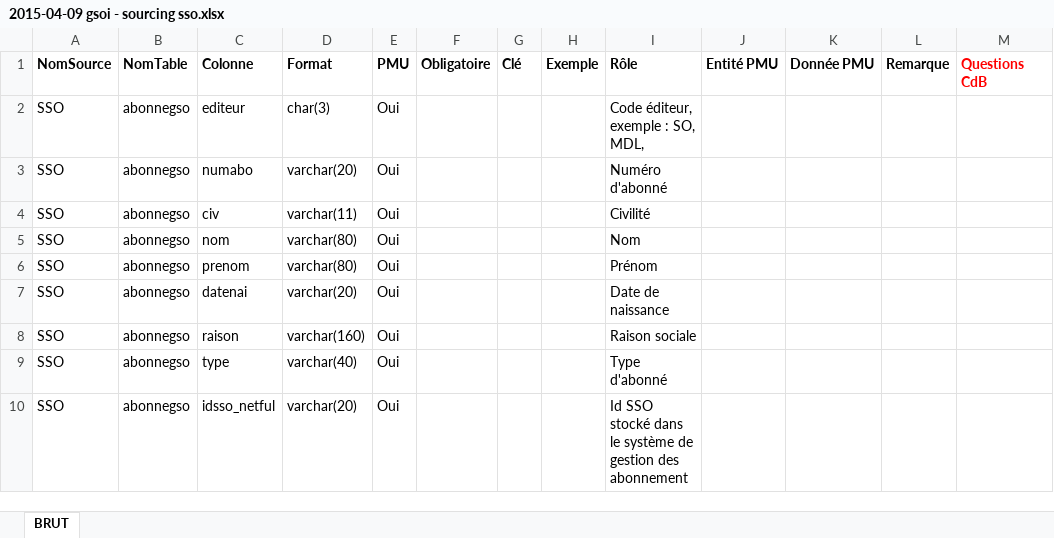
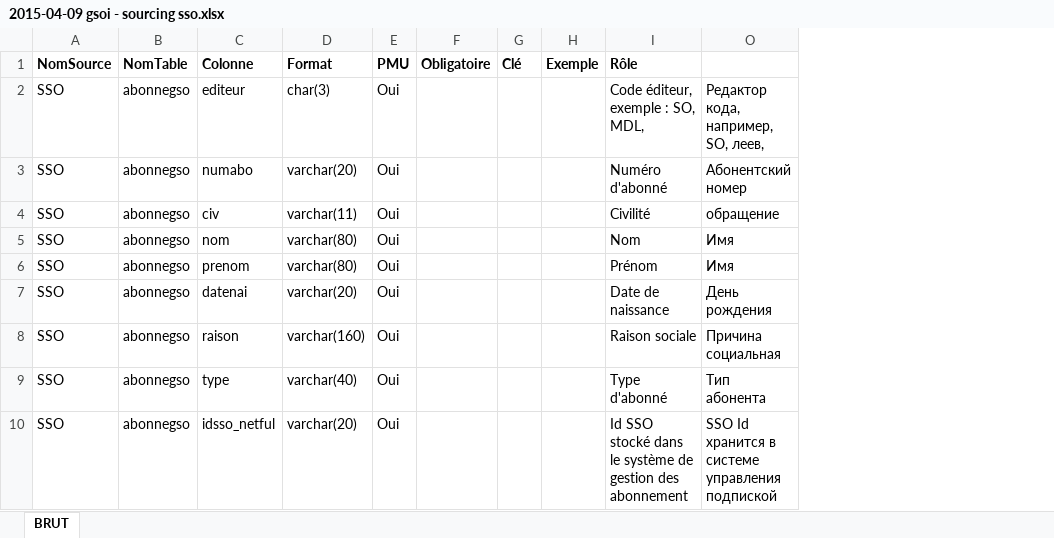
Before and after one commit to ABragar/CampDeBases, an Excel workbook: CampDeBases/Sud-Ouest/Docs/2015-04-09 gsoi - sourcing sso.xlsx, sheet BRUT, drawn as a sheet; only a part is shown; values as stored, in another font and other column widths than the file's, no borders; removed rows and columns are numbered as before the commit, all else as after; the diff names each change by its address in the sheet, - before the commit and + after, or states it on an @@ line.

Commit message:
SUD OUEST

```diff
--- a/CampDeBases/Sud-Ouest/Docs/2015-04-09 gsoi - sourcing sso.xlsx (sheet BRUT)
+++ b/CampDeBases/Sud-Ouest/Docs/2015-04-09 gsoi - sourcing sso.xlsx (sheet BRUT)
@@ column J (Entité PMU) hidden, empty @@
@@ column K (Donnée PMU) hidden, empty @@
@@ column L (Remarque) hidden, empty @@
@@ column M (Questions CdB) hidden, empty @@
+column O, rows 2-10: Редактор кода, например, SO, леев, | Абонентский номер | обращение | Имя | Имя | День рождения | Причина социальная | Тип абонента | SSO Id хранится в системе управления подпиской
```
Also changed, not shown: CampDeBases/Sud-Ouest/Docs/2015-04-09 gsoi - sourcing lea.xlsx, CampDeBases/Sud-Ouest/Docs/2015-04-20 gsoi - sourcing infocentre.xlsx, 3 other files.
